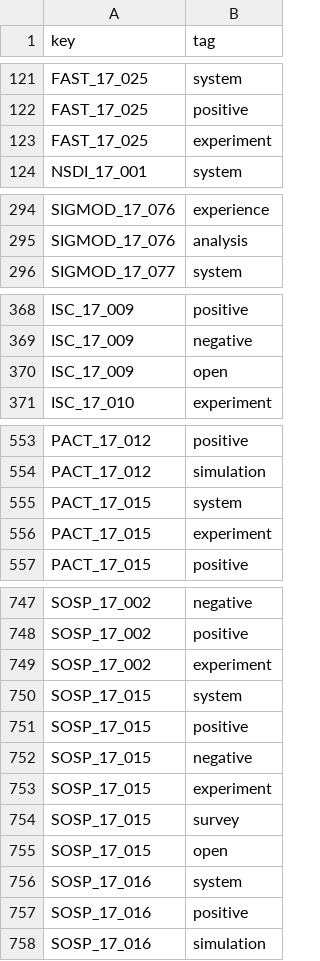
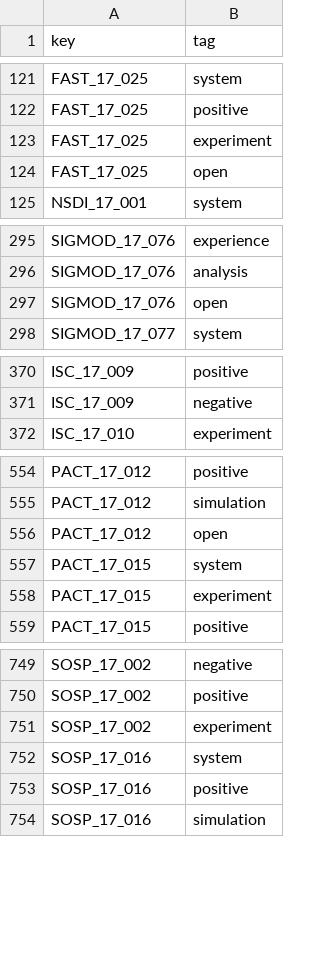
Before and after one commit to eitanf/sysconf, a CSV file: features/content_tags.csv, drawn as a sheet; only a part is shown, gaps mark what is left out; the diff covers the shown part only.

Commit message:
Add artifact data to features/

```diff
--- a/features/content_tags.csv
+++ b/features/content_tags.csv
@@ -123,2 +123,3 @@ FAST_17_025,positive
 FAST_17_025,experiment
+FAST_17_025,open
 NSDI_17_001,system
@@ -295,2 +296,3 @@ SIGMOD_17_076,experience
 SIGMOD_17_076,analysis
+SIGMOD_17_076,open
 SIGMOD_17_077,system
@@ -369,3 +371,2 @@ ISC_17_009,positive
 ISC_17_009,negative
-ISC_17_009,open
 ISC_17_010,experiment
@@ -554,2 +555,3 @@ PACT_17_012,positive
 PACT_17_012,simulation
+PACT_17_012,open
 PACT_17_015,system
@@ -749,8 +751,2 @@ SOSP_17_002,positive
 SOSP_17_002,experiment
-SOSP_17_015,system
-SOSP_17_015,positive
-SOSP_17_015,negative
-SOSP_17_015,experiment
-SOSP_17_015,survey
-SOSP_17_015,open
 SOSP_17_016,system
```
Also changed, not shown: 1 removed row elsewhere in this file, 4 other files.
